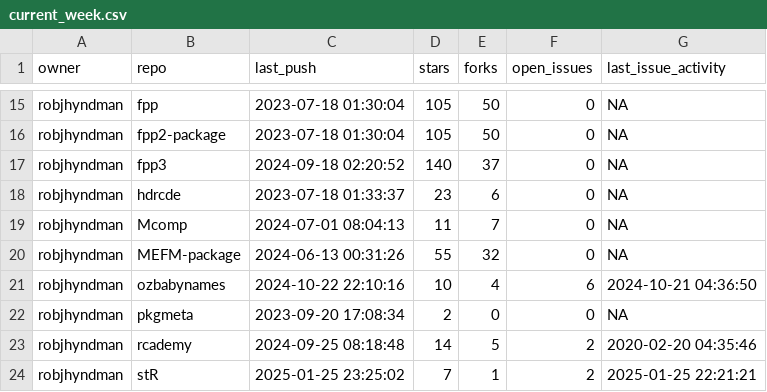
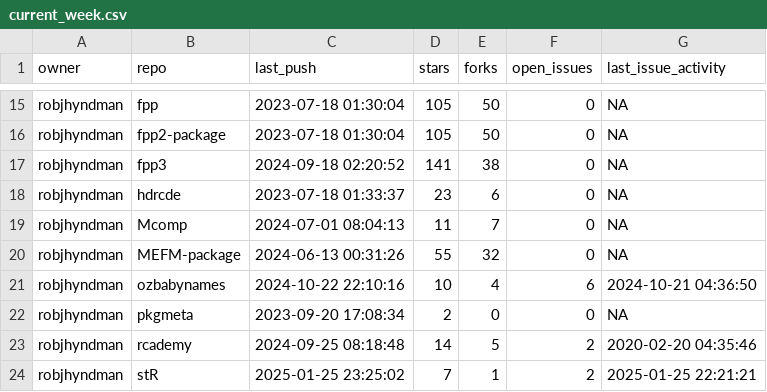
Before and after one commit to robjhyndman/gh-dashboard, a CSV file: current_week.csv, drawn as a sheet; only a part is shown, gaps mark what is left out.

```diff
--- a/current_week.csv
+++ b/current_week.csv
@@ -16,3 +16,3 @@
 "robjhyndman","fpp2-package",2023-07-18 01:30:04,105,50,0,NA
-"robjhyndman","fpp3",2024-09-18 02:20:52,140,37,0,NA
+"robjhyndman","fpp3",2024-09-18 02:20:52,141,38,0,NA
 "robjhyndman","hdrcde",2023-07-18 01:33:37,23,6,0,NA
```
